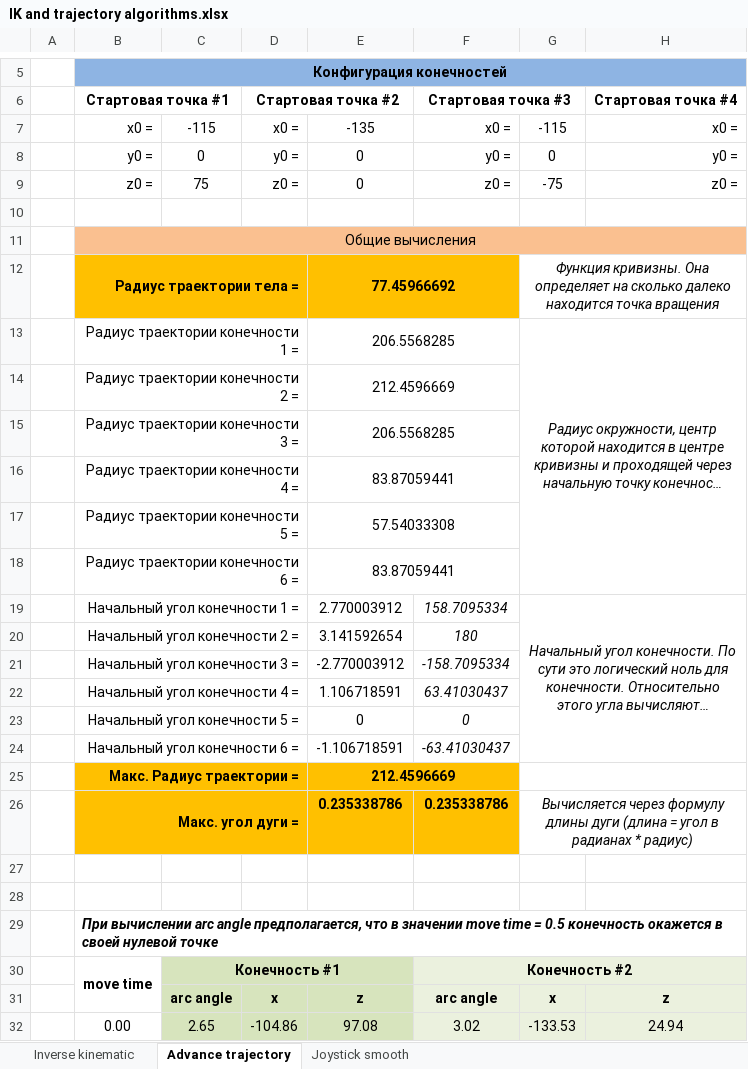
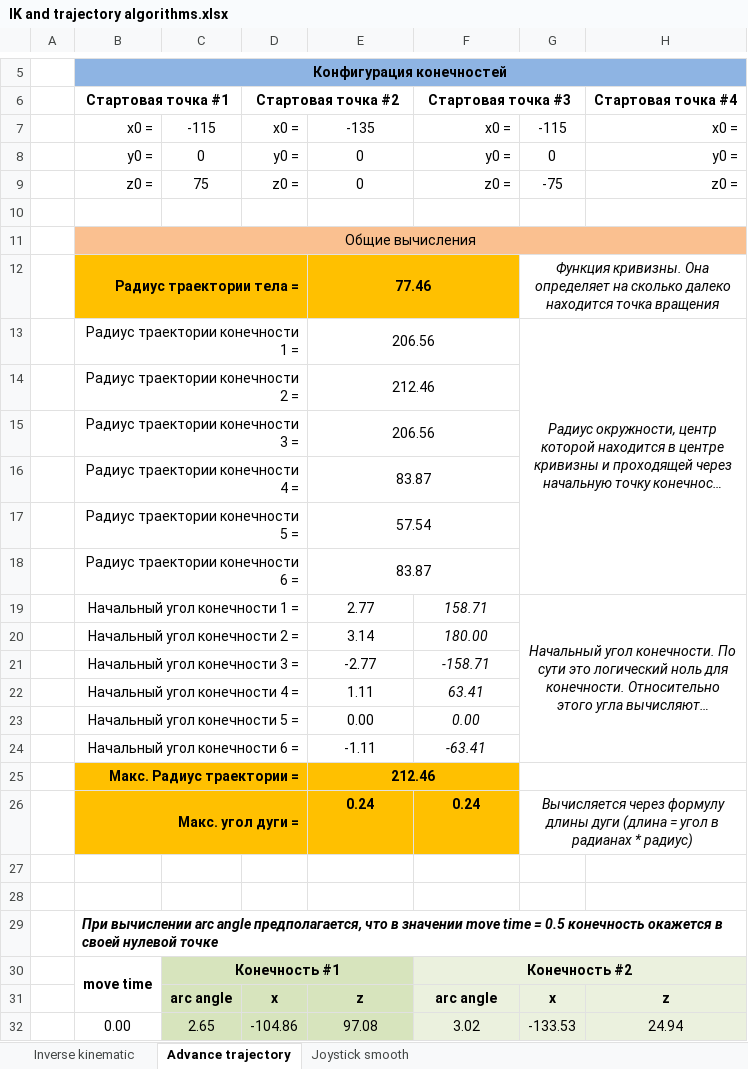
Before and after one commit to NeoProg2013/AIWM_hexapod, an Excel workbook: docs/IK and trajectory algorithms.xlsx, sheet Advance trajectory, drawn as a sheet; only a part is shown, gaps mark what is left out; long unchanged cells end in …; values as stored, in another font and other column widths than the file's, no borders; charts and pictures not drawn; the diff names each change by its address in the sheet, - before the commit and + after, or states it on an @@ line.

```diff
--- a/docs/IK and trajectory algorithms.xlsx (sheet Advance trajectory)
+++ b/docs/IK and trajectory algorithms.xlsx (sheet Advance trajectory)
-E12: 77.45966692
+E12: 77.46
-E13: 206.5568285
+E13: 206.56
-E14: 212.4596669
+E14: 212.46
-E15: 206.5568285
+E15: 206.56
-E16: 83.87059441
+E16: 83.87
-E17: 57.54033308
+E17: 57.54
-E18: 83.87059441
+E18: 83.87
-E19: 2.770003912
+E19: 2.77
-F19: 158.7095334
+F19: 158.71
-E20: 3.141592654
+E20: 3.14
-F20: 180
+F20: 180.00
-E21: -2.770003912
+E21: -2.77
-F21: -158.7095334
+F21: -158.71
-E22: 1.106718591
+E22: 1.11
-F22: 63.41030437
+F22: 63.41
-E23: 0
+E23: 0.00
-F23: 0
+F23: 0.00
-E24: -1.106718591
+E24: -1.11
-F24: -63.41030437
+F24: -63.41
-E25: 212.4596669
+E25: 212.46
-E26: 0.235338786
+E26: 0.24
-F26: 0.235338786
+F26: 0.24
```
Also changed, not shown: sheet Inverse kinematic, charts or pictures, 13 other files.
